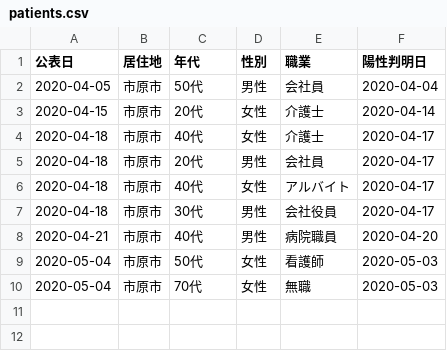
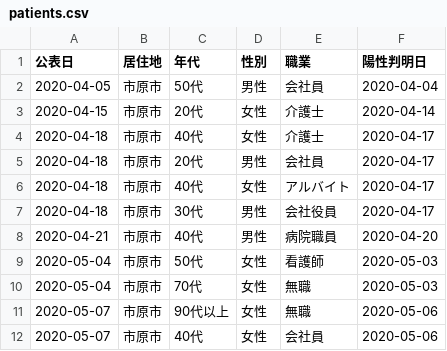
Before and after one commit to YanaseT/covid19_ichihara_make_json, a CSV file: src/Downloads/patients_data/patients.csv, drawn as a sheet.

```diff
--- a/src/Downloads/patients_data/patients.csv
+++ b/src/Downloads/patients_data/patients.csv
@@ -10 +10,3 @@
 2020-05-04,市原市,70代,女性,無職,2020-05-03
+2020-05-07,市原市,90代以上,女性,無職,2020-05-06
+2020-05-07,市原市,40代,女性,会社員,2020-05-06
```
Also changed, not shown: src/Downloads/final_data/total.csv, src/Downloads/table_data/corona_t.csv, 2 other files.
